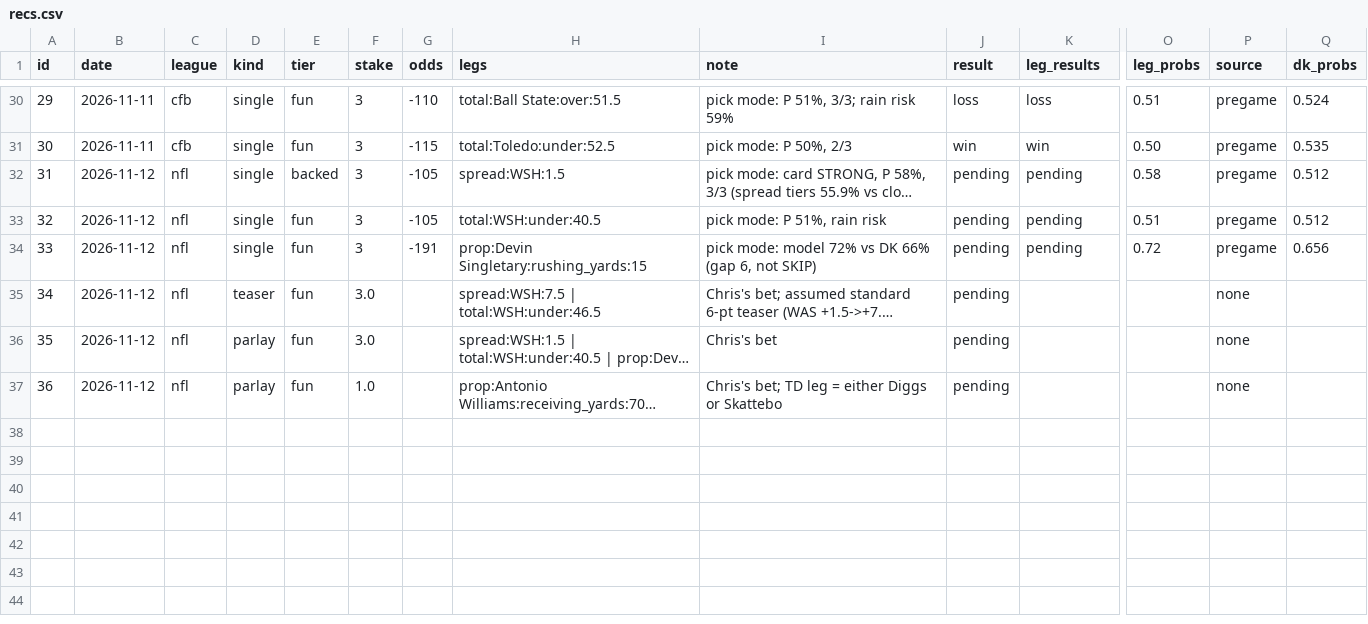
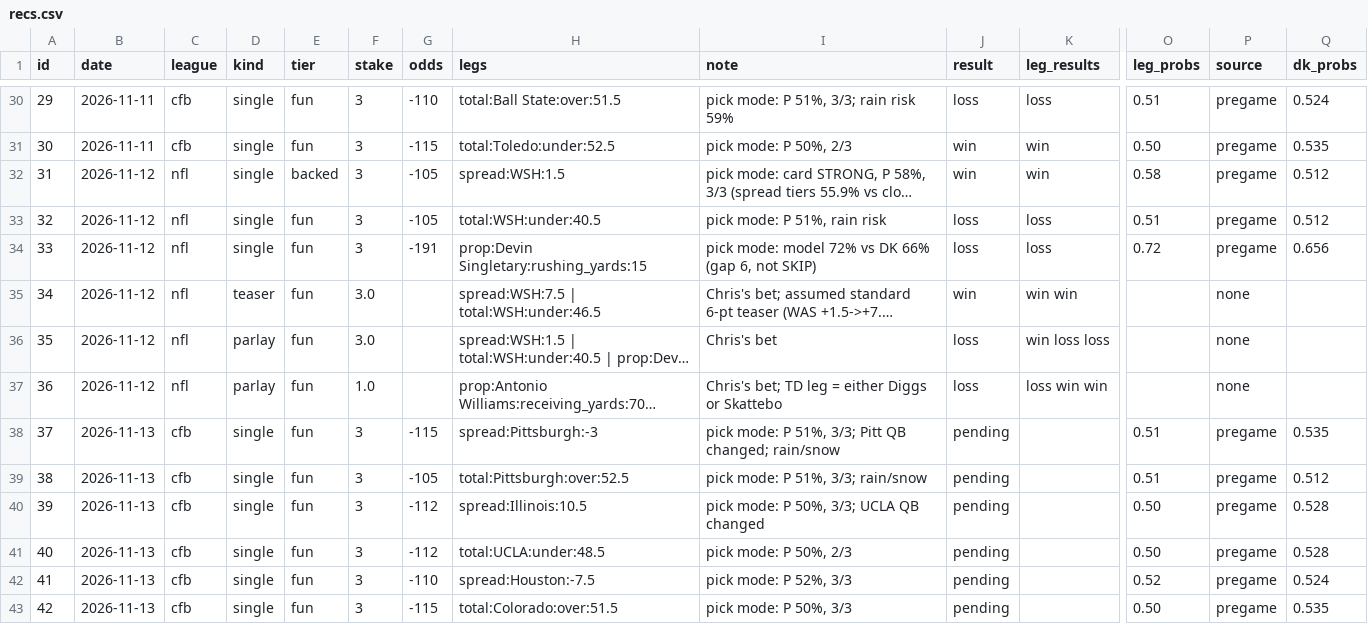
Before and after one commit to g5dsfss7yk-debug/chrisgantt-site, a CSV file: football-model/picks/recs.csv, drawn as a sheet; only a part is shown, gaps mark what is left out; long unchanged cells end in …; rows hold the shown columns only; the diff names each change by its address in the sheet, - before the commit and + after, or states it on an @@ line.

```diff
--- a/football-model/picks/recs.csv
+++ b/football-model/picks/recs.csv
-J32 (result): pending
+J32 (result): win
-K32 (leg_results): pending
+K32 (leg_results): win
-J33:J34 (result): pending
+J33:J34 (result): loss
-K33:K34 (leg_results): pending
+K33:K34 (leg_results): loss
-J35 (result): pending
+J35 (result): win
-K35 (leg_results): (empty)
+K35 (leg_results): win win
-J36:J37 (result): pending
+J36:J37 (result): loss
-K36 (leg_results): (empty)
+K36 (leg_results): win loss loss
-K37 (leg_results): (empty)
+K37 (leg_results): loss win win
+row 38: 37 | 2026-11-13 | cfb | single | fun | 3 | -115 | spread:Pittsburgh:-3 | pick mode: P 51%, 3/3; Pitt QB changed; rain/snow | pending |  | 0.51 | pregame | 0.535
+row 39: 38 | 2026-11-13 | cfb | single | fun | 3 | -105 | total:Pittsburgh:over:52.5 | pick mode: P 51%, 3/3; rain/snow | pending |  | 0.51 | pregame | 0.512
+row 40: 39 | 2026-11-13 | cfb | single | fun | 3 | -112 | spread:Illinois:10.5 | pick mode: P 50%, 3/3; UCLA QB changed | pending |  | 0.50 | pregame | 0.528
+row 41: 40 | 2026-11-13 | cfb | single | fun | 3 | -112 | total:UCLA:under:48.5 | pick mode: P 50%, 2/3 | pending |  | 0.50 | pregame | 0.528
+row 42: 41 | 2026-11-13 | cfb | single | fun | 3 | -110 | spread:Houston:-7.5 | pick mode: P 52%, 3/3 | pending |  | 0.52 | pregame | 0.524
+row 43: 42 | 2026-11-13 | cfb | single | fun | 3 | -115 | total:Colorado:over:51.5 | pick mode: P 50%, 3/3 | pending |  | 0.50 | pregame | 0.535
```
Also changed, not shown: 1 other file.
